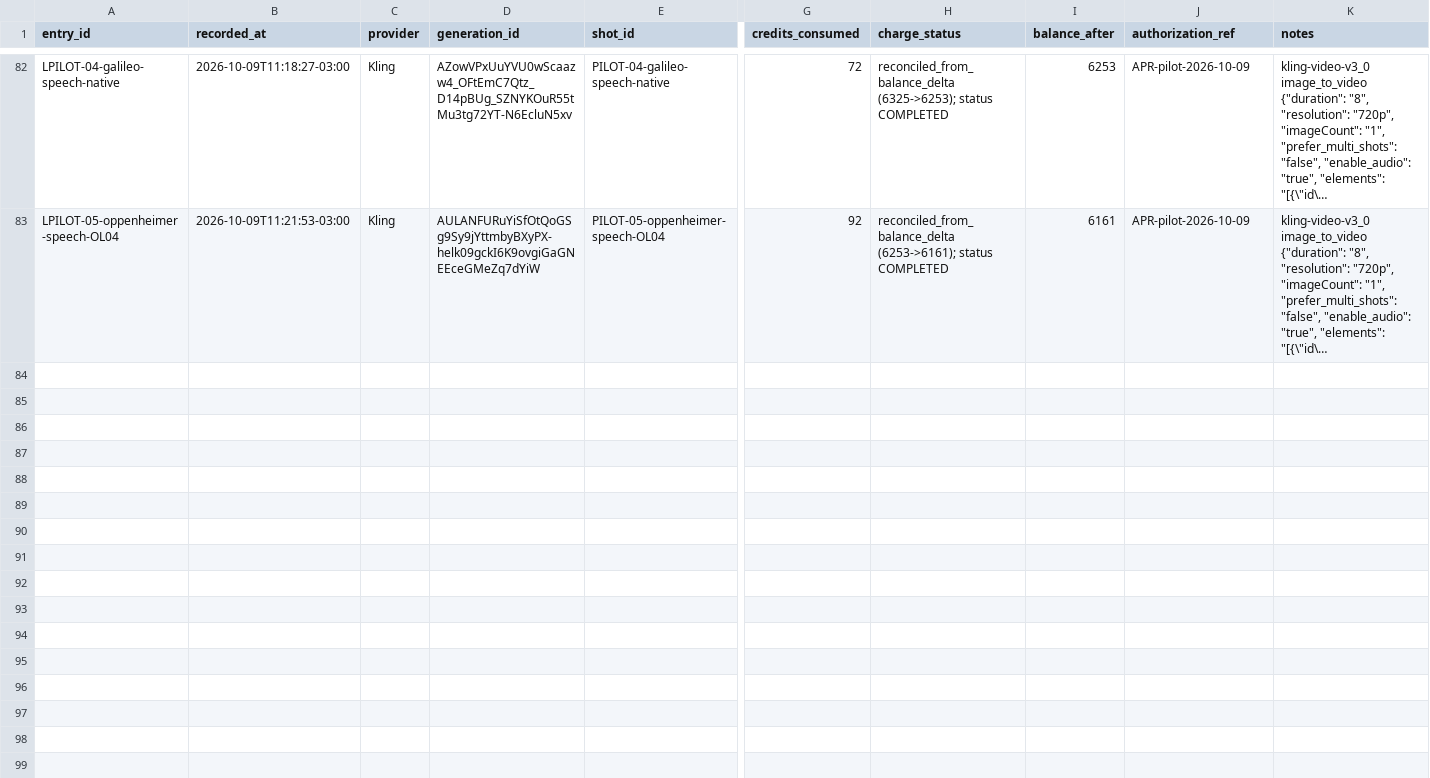
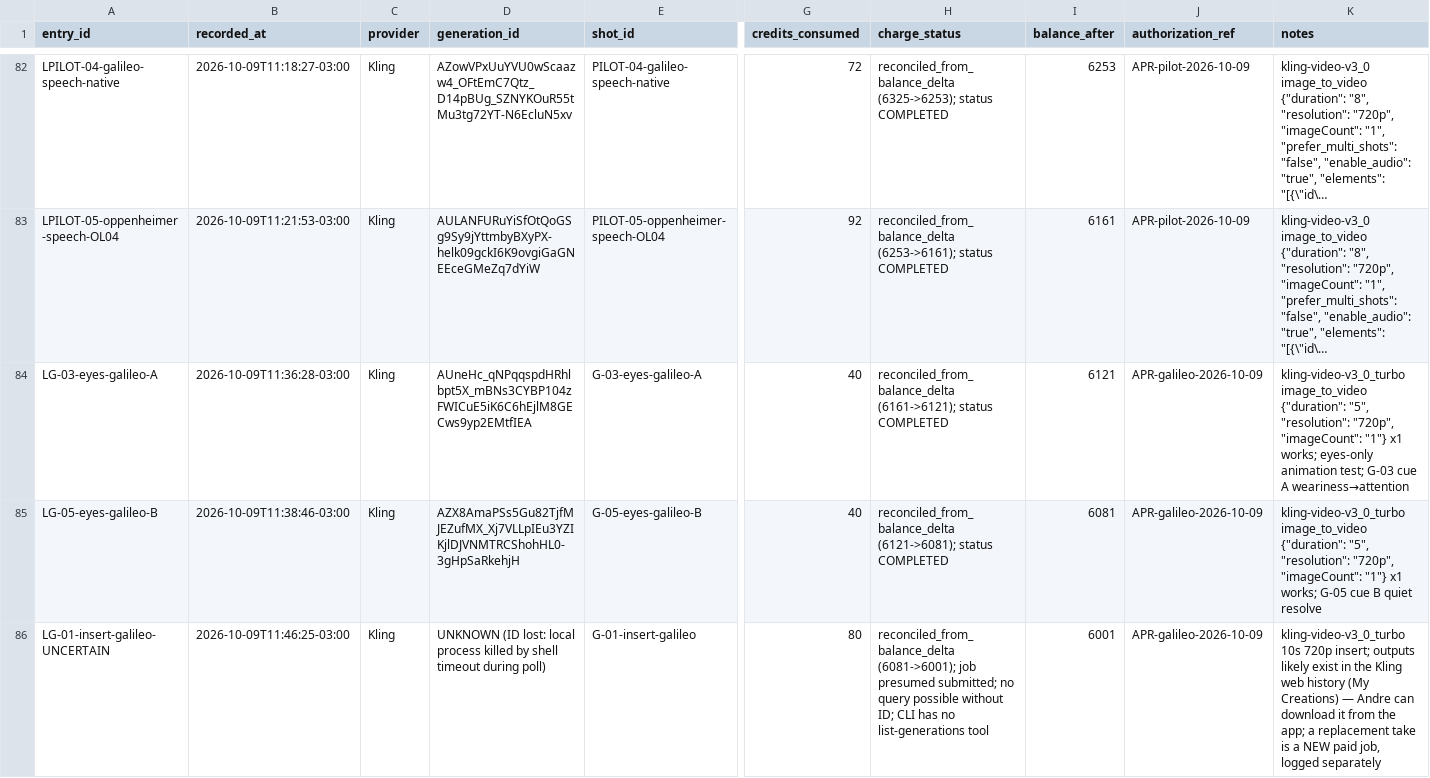
Before and after one commit to andreathar/Movies_Projects, a CSV file: projects/andre-time-travel/credit-ledger.csv, drawn as a sheet; only a part is shown, gaps mark what is left out; long unchanged cells end in …; rows hold the shown columns only; the diff names each change by its address in the sheet, - before the commit and + after, or states it on an @@ line.

Commit message:
feat: add ChatGPT v1 poster suite, synthetic Andre cinematic portraits, and update manifest approvals

```diff
--- a/projects/andre-time-travel/credit-ledger.csv
+++ b/projects/andre-time-travel/credit-ledger.csv
+row 84: LG-03-eyes-galileo-A | 2026-10-09T11:36:28-03:00 | Kling | AUneHc_qNPqqspdHRhlbpt5X_mBNs3CYBP104zFWICuE5iK6C6hEjlM8GECws9yp2EMtfIEA | G-03-eyes-galileo-A | 40 | reconciled_from_balance_delta (6161->6121); status COMPLETED | 6121 | APR-galileo-2026-10-09 | kling-video-v3_0_turbo image_to_video {"duration": "5", "resolution": "720p", "imageCount": "1"} x1 works; eyes-only animation test; G-03 cue A weariness→attention
+row 85: LG-05-eyes-galileo-B | 2026-10-09T11:38:46-03:00 | Kling | AZX8AmaPSs5Gu82TjfMJEZufMX_Xj7VLLpIEu3YZIKjlDJVNMTRCShohHL0-3gHpSaRkehjH | G-05-eyes-galileo-B | 40 | reconciled_from_balance_delta (6121->6081); status COMPLETED | 6081 | APR-galileo-2026-10-09 | kling-video-v3_0_turbo image_to_video {"duration": "5", "resolution": "720p", "imageCount": "1"} x1 works; G-05 cue B quiet resolve
+row 86: LG-01-insert-galileo-UNCERTAIN | 2026-10-09T11:46:25-03:00 | Kling | UNKNOWN (ID lost: local process killed by shell timeout during poll) | G-01-insert-galileo | 80 | reconciled_from_balance_delta (6081->6001); job presumed submitted; no query possible without ID; CLI has no list-generations tool | 6001 | APR-galileo-2026-10-09 | kling-video-v3_0_turbo 10s 720p insert; outputs likely exist in the Kling web history (My Creations) — Andre can download it from the app; a replacement take is a NEW paid job, logged separately
```
Also changed, not shown: 40 other files.
